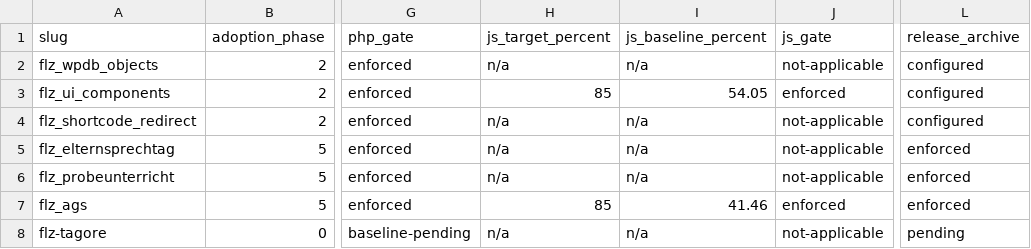
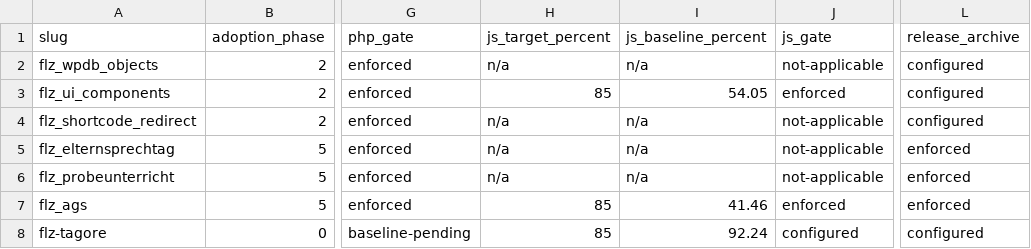
Before and after one commit to Filzmann/tagore-plugins, a TSV file: config/quality-gates.tsv, drawn as a sheet; only a part is shown, gaps mark what is left out; the diff names each change by its address in the sheet, - before the commit and + after, or states it on an @@ line.

Commit message:
chore: prepare Tagore theme quality rollout

```diff
--- a/config/quality-gates.tsv
+++ b/config/quality-gates.tsv
-H8 (js_target_percent): n/a
+H8 (js_target_percent): 85
-I8 (js_baseline_percent): n/a
+I8 (js_baseline_percent): 92.24
-J8 (js_gate): not-applicable
+J8 (js_gate): configured
-L8 (release_archive): pending
+L8 (release_archive): configured
```
Also changed, not shown: 2 other files.
